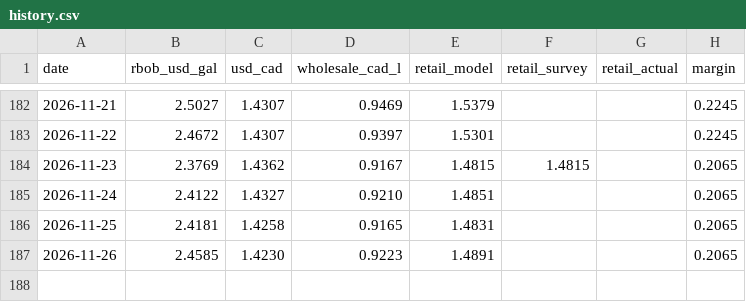
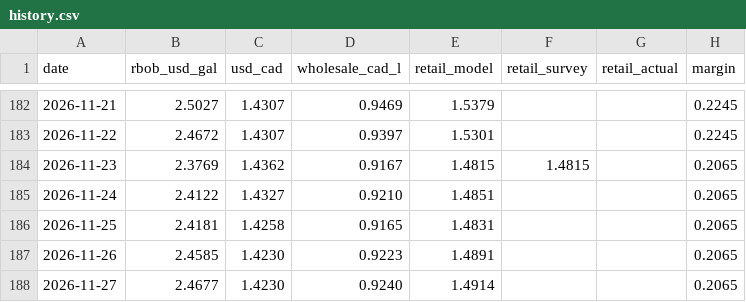
Before and after one commit to JackyLiu13/gasprices, a CSV file: backend/history.csv, drawn as a sheet; only a part is shown, gaps mark what is left out.

```diff
--- a/backend/history.csv
+++ b/backend/history.csv
@@ -187 +187,2 @@ date,rbob_usd_gal,usd_cad,wholesale_cad_l,retail_model,retail_survey,retail_actu
 2026-11-26,2.4585,1.4230,0.9223,1.4891,,,0.2065
+2026-11-27,2.4677,1.4230,0.9240,1.4914,,,0.2065
```
Also changed, not shown: backend/forecasts.csv, 2 other files.
